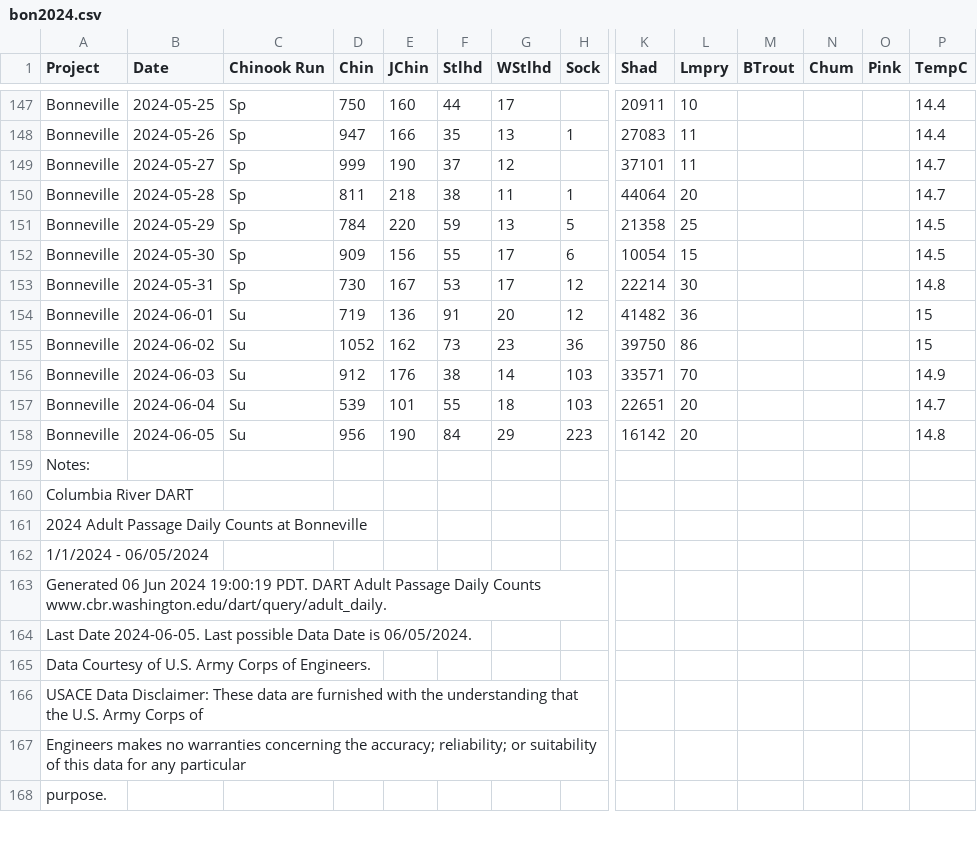
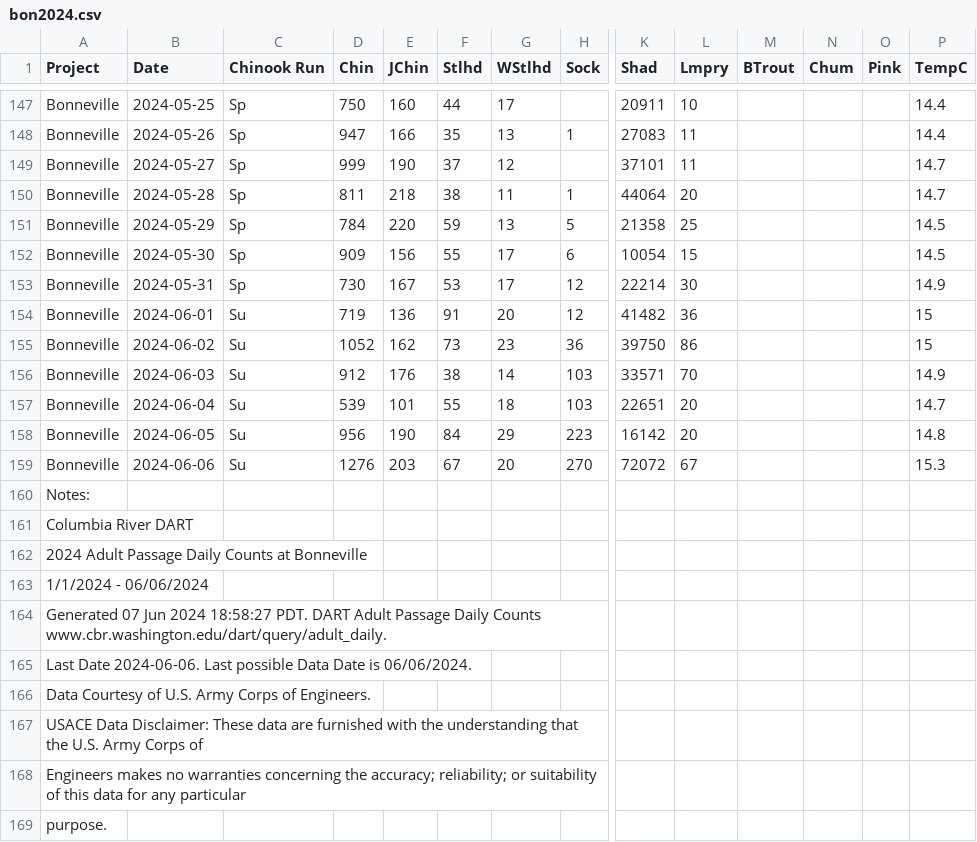
Before and after one commit to liu-zoe/orcasalmon, a CSV file: data/bonchinook/bon2024.csv, drawn as a sheet; only a part is shown, gaps mark what is left out; addresses are those after the commit; rows hold the shown columns only; the diff names each change by its address in the sheet, - before the commit and + after, or states it on an @@ line.

Commit message:
Updated data with GitHub Actions

```diff
--- a/data/bonchinook/bon2024.csv
+++ b/data/bonchinook/bon2024.csv
-P153 (TempC): 14.8
+P153 (TempC): 14.9
+row 159: Bonneville | 2024-06-06 | Su | 1276 | 203 | 67 | 20 | 270 | 72072 | 67 |  |  |  | 15.3
-A163 (Project): 1/1/2024 - 06/05/2024
+A163 (Project): 1/1/2024 - 06/06/2024
-A164 (Project): Generated 06 Jun 2024 19:00:19 PDT. DART…
+A164 (Project): Generated 07 Jun 2024 18:58:27 PDT. DART…
-A165 (Project): Last Date 2024-06-05. Last possible Data Date is 06/05/2024.
+A165 (Project): Last Date 2024-06-06. Last possible Data Date is 06/06/2024.
```
Also changed, not shown: data/acartia/srkw_2024.csv.
